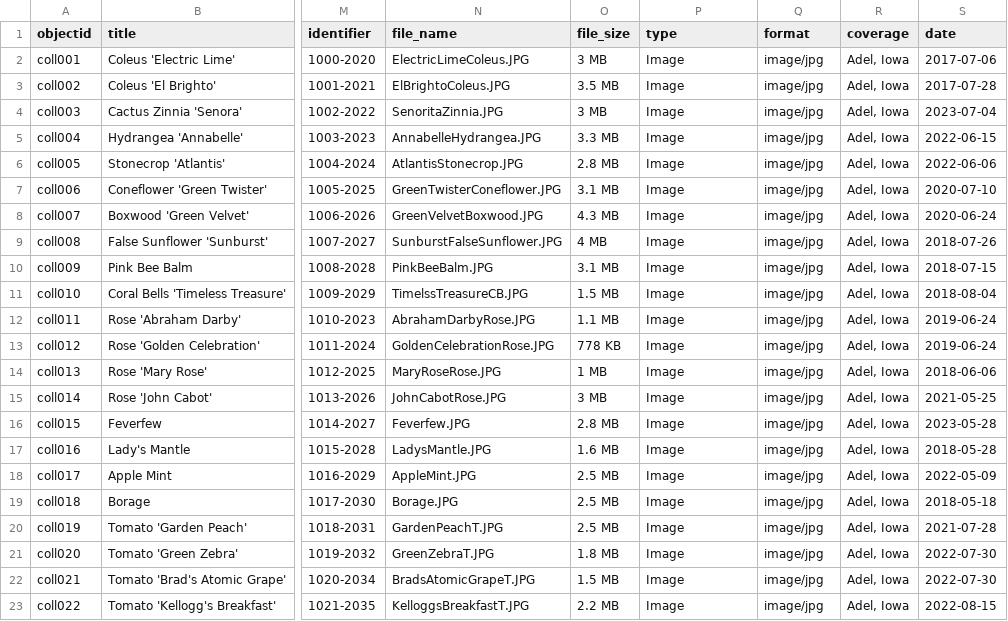
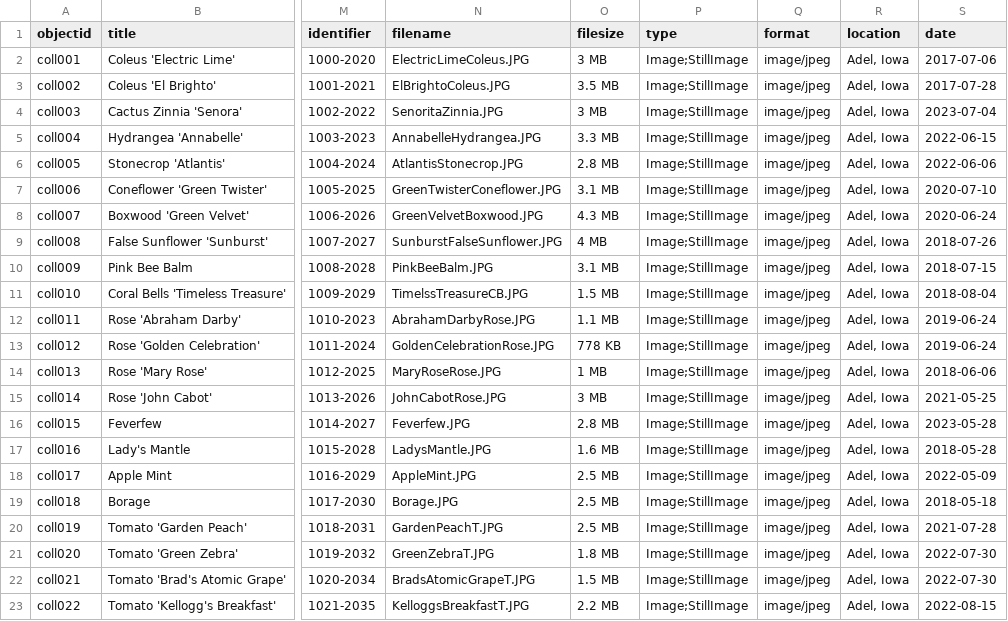
Before and after one commit to tkhook/kimber-garden-collection, a CSV file: _data/kimber-garden-collection.csv, drawn as a sheet; only a part is shown, gaps mark what is left out; the diff names each change by its address in the sheet, - before the commit and + after, or states it on an @@ line.

Commit message:
Update kimber-garden-collection.csv

```diff
--- a/_data/kimber-garden-collection.csv
+++ b/_data/kimber-garden-collection.csv
-N1: file_name
+N1: filename
-O1: file_size
+O1: filesize
-R1: coverage
+R1: location
-P2:P23 (type): Image
+P2:P23 (type): Image;StillImage
-Q2:Q23 (format): image/jpg
+Q2:Q23 (format): image/jpeg
```
